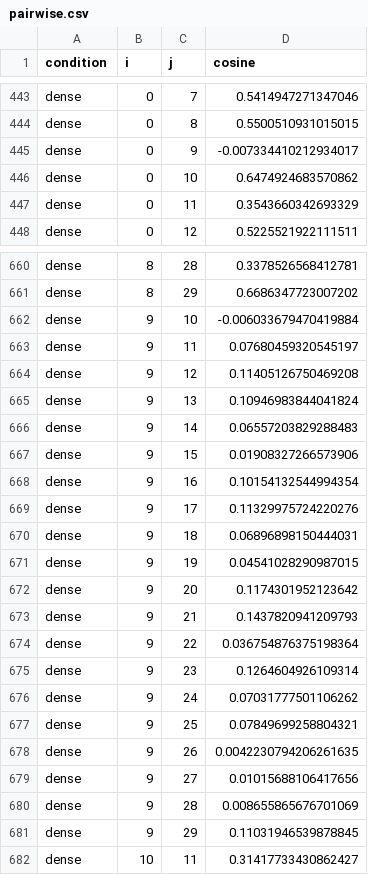
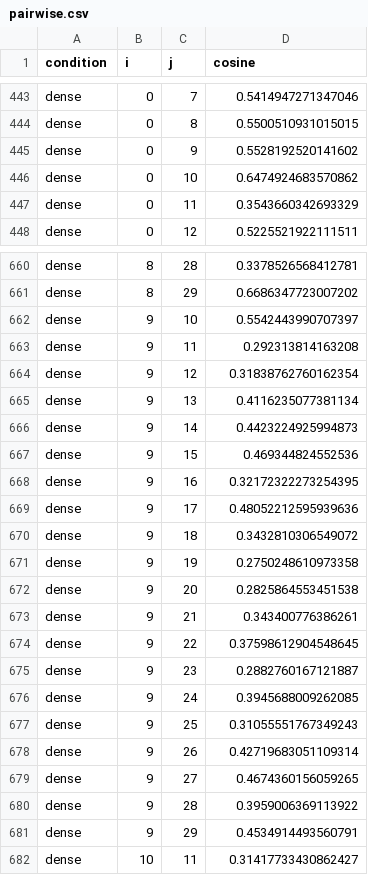
Before and after one commit to levineuwirth/specification-dilemma, a CSV file: results/pairwise.csv, drawn as a sheet; only a part is shown, gaps mark what is left out; the diff covers the shown part only.

```diff
--- a/results/pairwise.csv
+++ b/results/pairwise.csv
@@ -444,3 +444,3 @@ dense,0,7,0.5414947271347046
 dense,0,8,0.5500510931015015
-dense,0,9,-0.007334410212934017
+dense,0,9,0.5528192520141602
 dense,0,10,0.6474924683570862
@@ -661,22 +661,22 @@ dense,8,28,0.3378526568412781
 dense,8,29,0.6686347723007202
-dense,9,10,-0.006033679470419884
-dense,9,11,0.07680459320545197
-dense,9,12,0.11405126750469208
-dense,9,13,0.10946983844041824
-dense,9,14,0.06557203829288483
-dense,9,15,0.01908327266573906
-dense,9,16,0.10154132544994354
-dense,9,17,0.11329975724220276
-dense,9,18,0.06896898150444031
-dense,9,19,0.04541028290987015
-dense,9,20,0.1174301952123642
-dense,9,21,0.1437820941209793
-dense,9,22,0.036754876375198364
-dense,9,23,0.1264604926109314
-dense,9,24,0.07031777501106262
-dense,9,25,0.07849699258804321
-dense,9,26,0.0042230794206261635
-dense,9,27,0.01015688106417656
-dense,9,28,0.008655865676701069
-dense,9,29,0.11031946539878845
+dense,9,10,0.5542443990707397
+dense,9,11,0.292313814163208
+dense,9,12,0.31838762760162354
+dense,9,13,0.4116235077381134
+dense,9,14,0.4423224925994873
+dense,9,15,0.469344824552536
+dense,9,16,0.32172322273254395
+dense,9,17,0.48052212595939636
+dense,9,18,0.3432810306549072
+dense,9,19,0.2750248610973358
+dense,9,20,0.2825864553451538
+dense,9,21,0.343400776386261
+dense,9,22,0.37598612904548645
+dense,9,23,0.2882760167121887
+dense,9,24,0.3945688009262085
+dense,9,25,0.31055551767349243
+dense,9,26,0.42719683051109314
+dense,9,27,0.4674360156059265
+dense,9,28,0.3959006369113922
+dense,9,29,0.4534914493560791
 dense,10,11,0.31417733430862427
```
Also changed, not shown: 25 edited cells elsewhere in this file, 4 other files.
